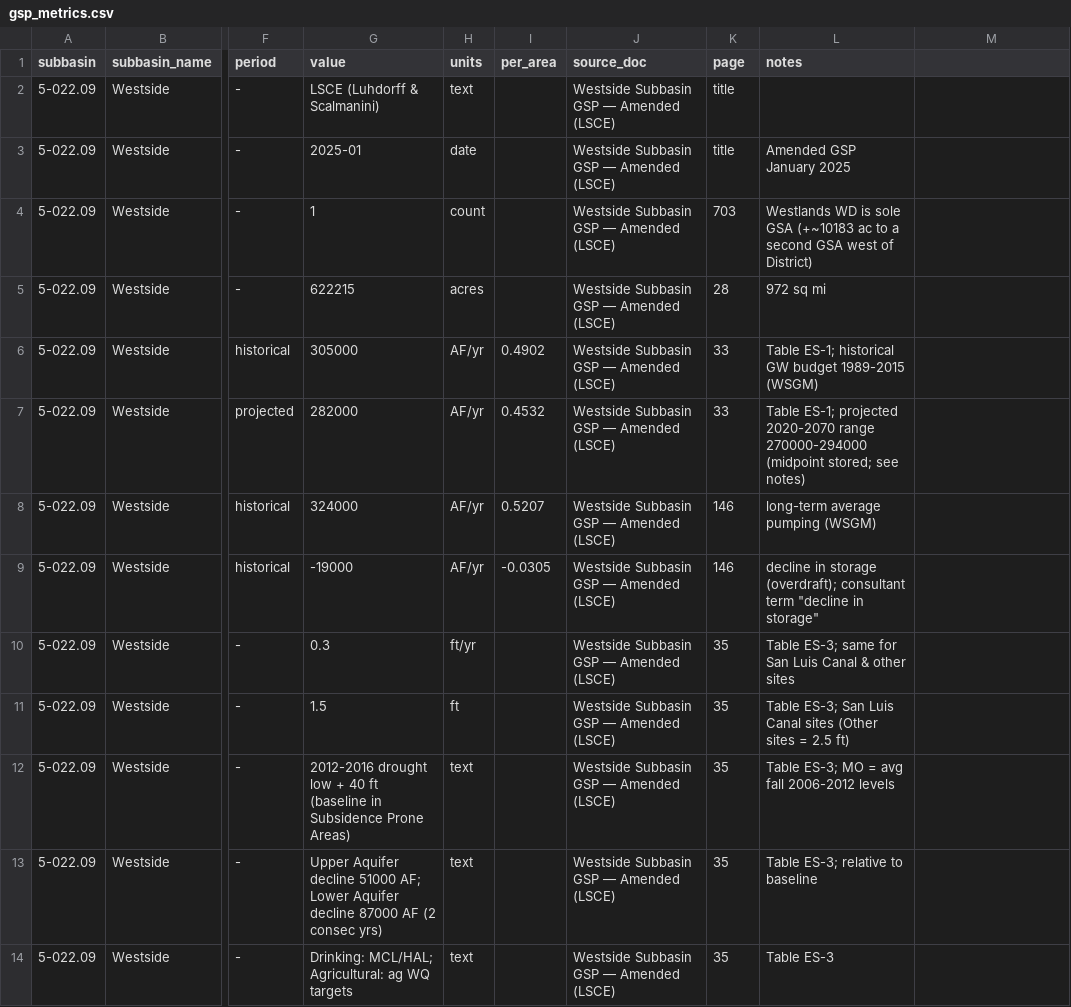
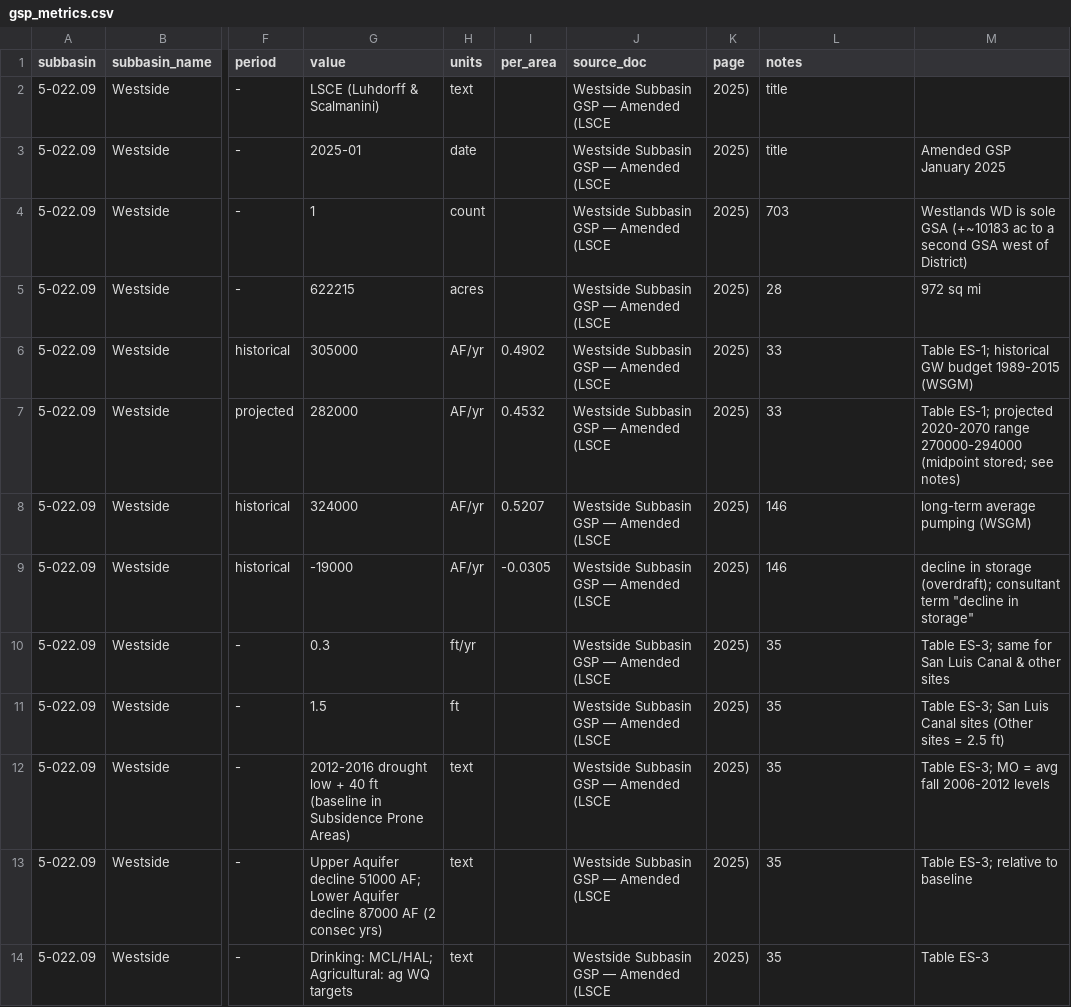
Before and after one commit to GreenAcresAg/sgma-annual-report-data, a CSV file: gsp/gsp_metrics.csv, drawn as a sheet; only a part is shown, gaps mark what is left out; the diff covers the shown part only; the diff names each change by its address in the sheet, - before the commit and + after, or states it on an @@ line.

```diff
--- a/gsp/gsp_metrics.csv
+++ b/gsp/gsp_metrics.csv
-J2:J14 (source_doc): Westside Subbasin GSP — Amended (LSCE)
+J2:J14 (source_doc): Westside Subbasin GSP — Amended (LSCE
-K2:K3 (page): title
+K2:K3 (page): 2025)
-L2 (notes): (empty)
+L2 (notes): title
-L3 (notes): Amended GSP January 2025
+L3 (notes): title
-M3: (empty)
+M3: Amended GSP January 2025
-K4 (page): 703
+K4 (page): 2025)
-L4 (notes): Westlands WD is sole GSA (+~10183 ac to a second GSA west of District)
+L4 (notes): 703
-M4: (empty)
+M4: Westlands WD is sole GSA (+~10183 ac to a second GSA west of District)
-K5 (page): 28
+K5 (page): 2025)
-L5 (notes): 972 sq mi
+L5 (notes): 28
-M5: (empty)
+M5: 972 sq mi
-K6:K7 (page): 33
+K6:K7 (page): 2025)
-L6 (notes): Table ES-1; historical GW budget 1989-2015 (WSGM)
+L6 (notes): 33
-M6: (empty)
+M6: Table ES-1; historical GW budget 1989-2015 (WSGM)
-L7 (notes): Table ES-1; projected 2020-2070 range 270000-294000 (midpoint stored; see notes)
+L7 (notes): 33
-M7: (empty)
+M7: Table ES-1; projected 2020-2070 range 270000-294000 (midpoint stored; see notes)
-K8:K9 (page): 146
+K8:K9 (page): 2025)
-L8 (notes): long-term average pumping (WSGM)
+L8 (notes): 146
-M8: (empty)
+M8: long-term average pumping (WSGM)
-L9 (notes): decline in storage (overdraft); consultant term "decline in storage"
+L9 (notes): 146
-M9: (empty)
+M9: decline in storage (overdraft); consultant term "decline in storage"
-K10:K14 (page): 35
+K10:K14 (page): 2025)
-L10 (notes): Table ES-3; same for San Luis Canal & other sites
+L10 (notes): 35
-M10: (empty)
+M10: Table ES-3; same for San Luis Canal & other sites
-L11 (notes): Table ES-3; San Luis Canal sites (Other sites = 2.5 ft)
+L11 (notes): 35
-M11: (empty)
+M11: Table ES-3; San Luis Canal sites (Other sites = 2.5 ft)
-L12 (notes): Table ES-3; MO = avg fall 2006-2012 levels
+L12 (notes): 35
-M12: (empty)
+M12: Table ES-3; MO = avg fall 2006-2012 levels
-L13 (notes): Table ES-3; relative to baseline
+L13 (notes): 35
-M13: (empty)
+M13: Table ES-3; relative to baseline
-L14 (notes): Table ES-3
+L14 (notes): 35
-M14: (empty)
+M14: Table ES-3
```
Also changed, not shown: 16 edited cells elsewhere in this file.
